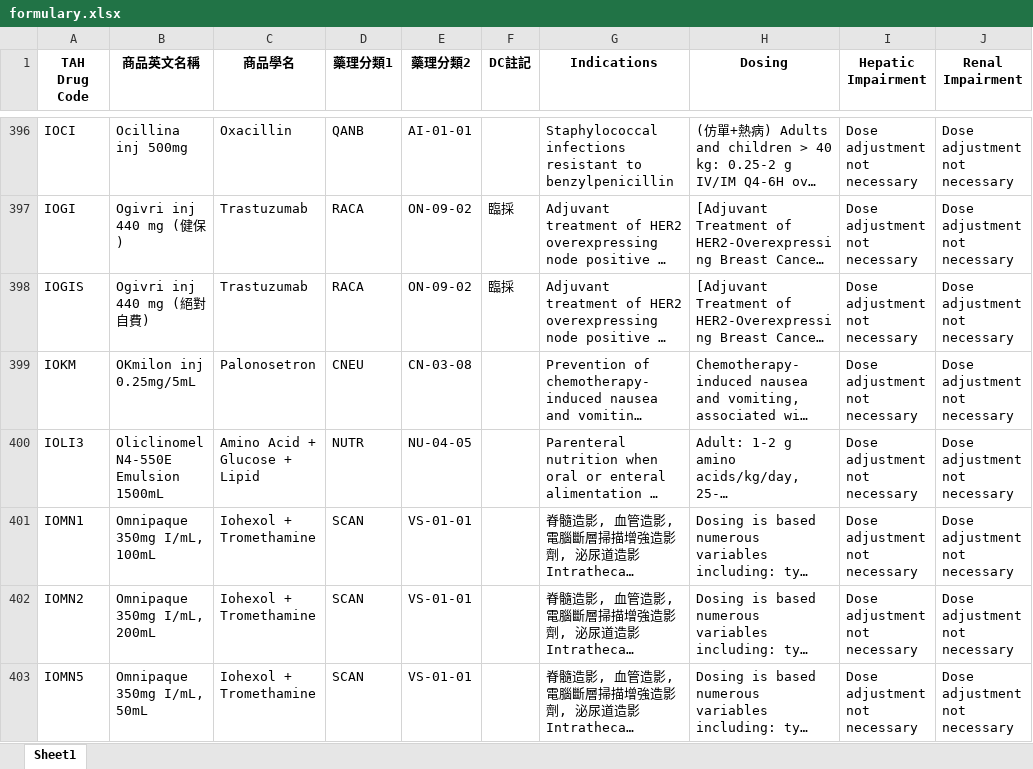
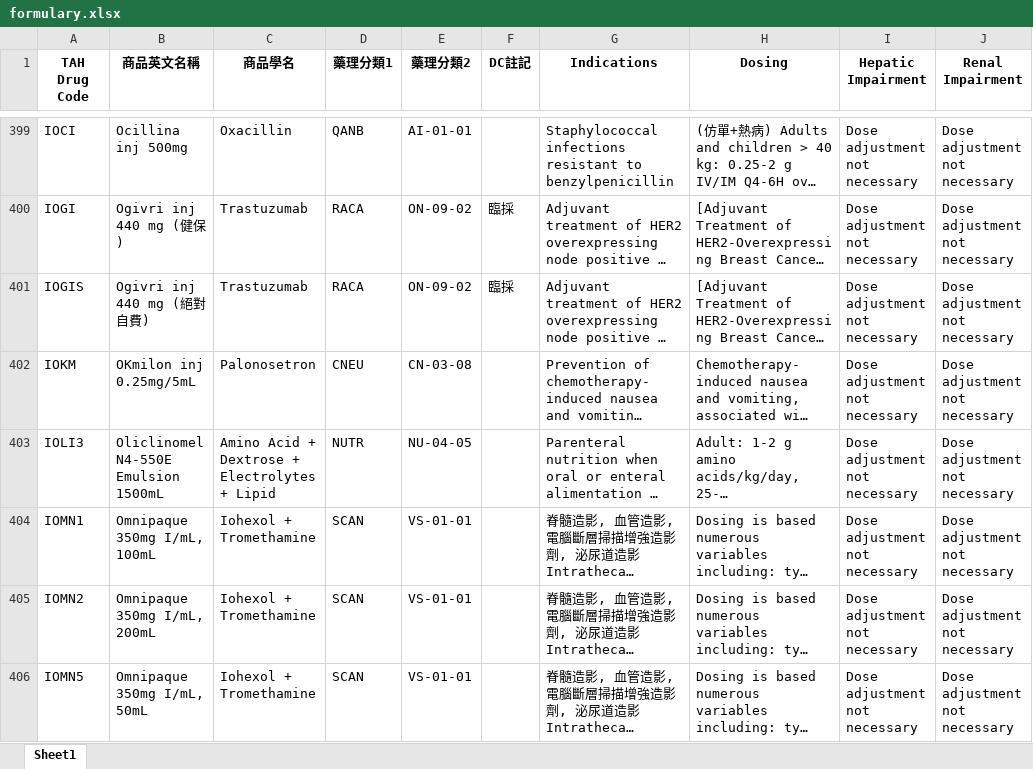
Before and after one commit to shin13/formulary-gitbook, an Excel workbook: formulary.xlsx, sheet Sheet1, drawn as a sheet; only a part is shown, gaps mark what is left out; long unchanged cells end in …; values as stored, in another font and other column widths than the file's, no borders; addresses are those after the commit; the diff covers the shown part only; the diff names each change by its address in the sheet, - before the commit and + after, or states it on an @@ line.

```diff
--- a/formulary.xlsx (sheet Sheet1)
+++ b/formulary.xlsx (sheet Sheet1)
-C403 (商品學名): Amino Acid + Glucose + Lipid
+C403 (商品學名): Amino Acid + Dextrose + Electrolytes + Lipid
```
Also changed, not shown: 4 added rows, 1 removed row, 2 moved rows and 19 edited cells elsewhere in this sheet, formulary2.xlsx, 21 other files.
